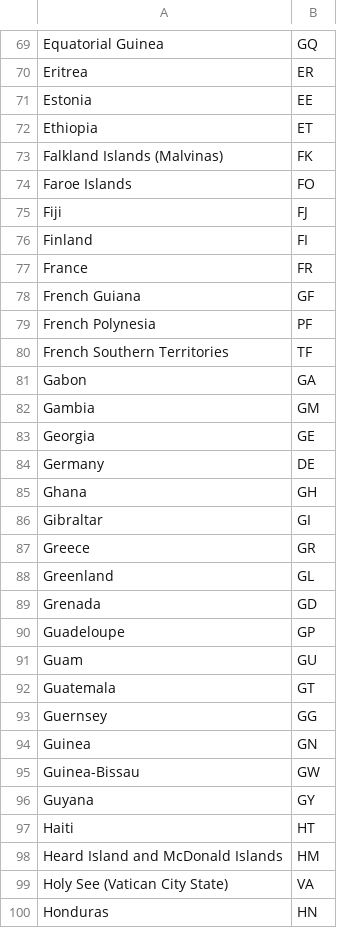
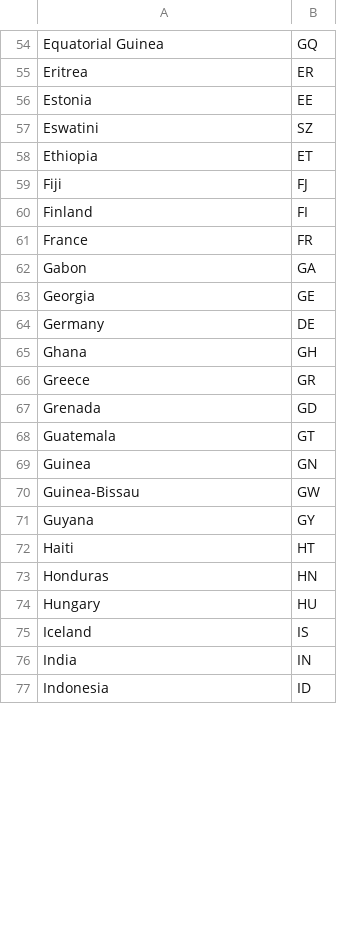
Before and after one commit to Nschadrack/minicom_dashboard_collector, a CSV file: all_countries.csv, drawn as a sheet; only a part is shown, gaps mark what is left out; the shorter side is filled out with more unchanged rows; the diff covers the shown part only.

```diff
--- a/all_countries.csv
+++ b/all_countries.csv
@@ -71,5 +56,4 @@ Eritrea,ER
 Estonia,EE
+Eswatini,SZ
 Ethiopia,ET
-Falkland Islands (Malvinas),FK
-Faroe Islands,FO
 Fiji,FJ
@@ -77,7 +61,3 @@ Finland,FI
 France,FR
-French Guiana,GF
-French Polynesia,PF
-French Southern Territories,TF
 Gabon,GA
-Gambia,GM
 Georgia,GE
@@ -85,10 +65,5 @@ Germany,DE
 Ghana,GH
-Gibraltar,GI
 Greece,GR
-Greenland,GL
 Grenada,GD
-Guadeloupe,GP
-Guam,GU
 Guatemala,GT
-Guernsey,GG
 Guinea,GN
@@ -97,4 +72,2 @@ Guyana,GY
 Haiti,HT
-Heard Island and McDonald Islands,HM
-Holy See (Vatican City State),VA
 Honduras,HN
```
Also changed, not shown: 9 added rows, 50 removed rows and 18 edited cells elsewhere in this file, 40 other files.
